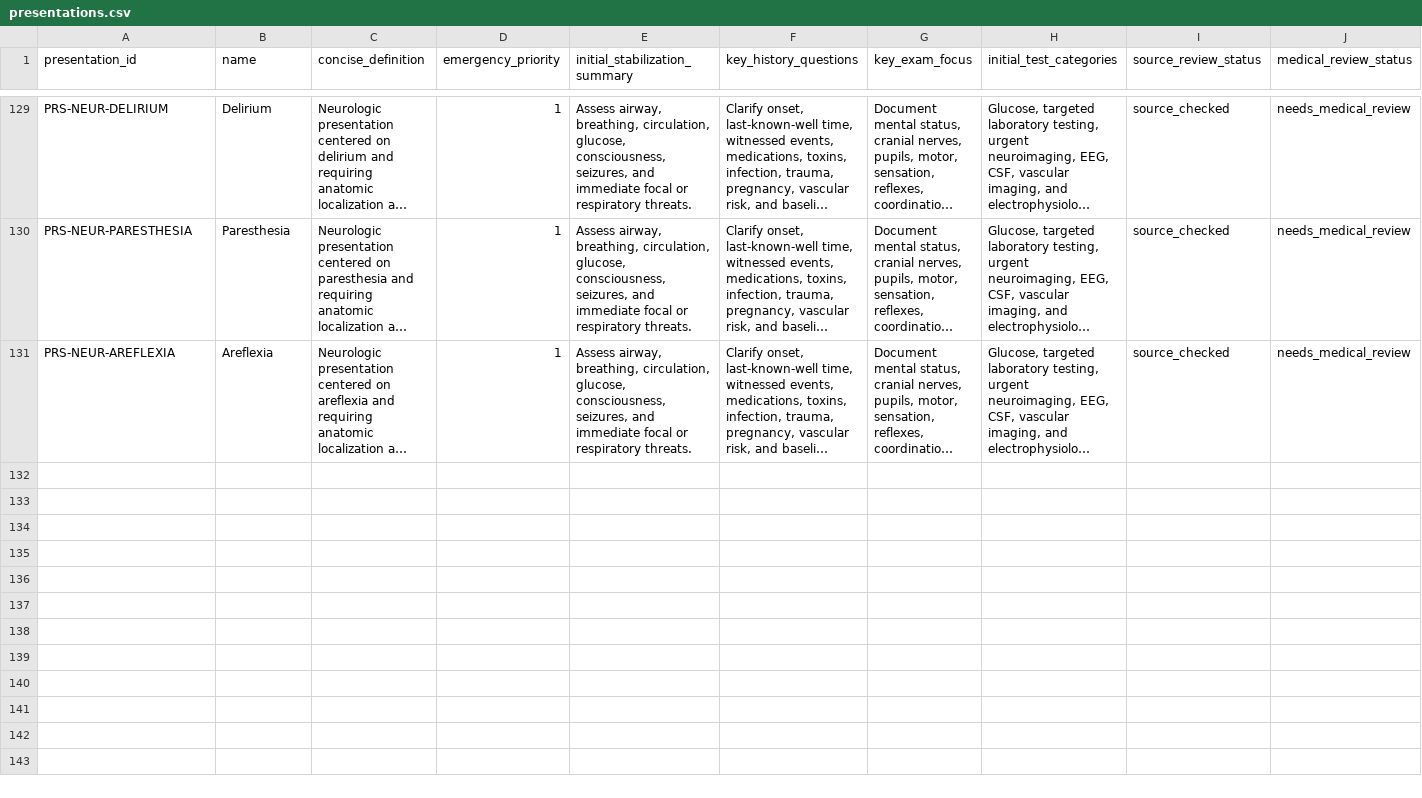
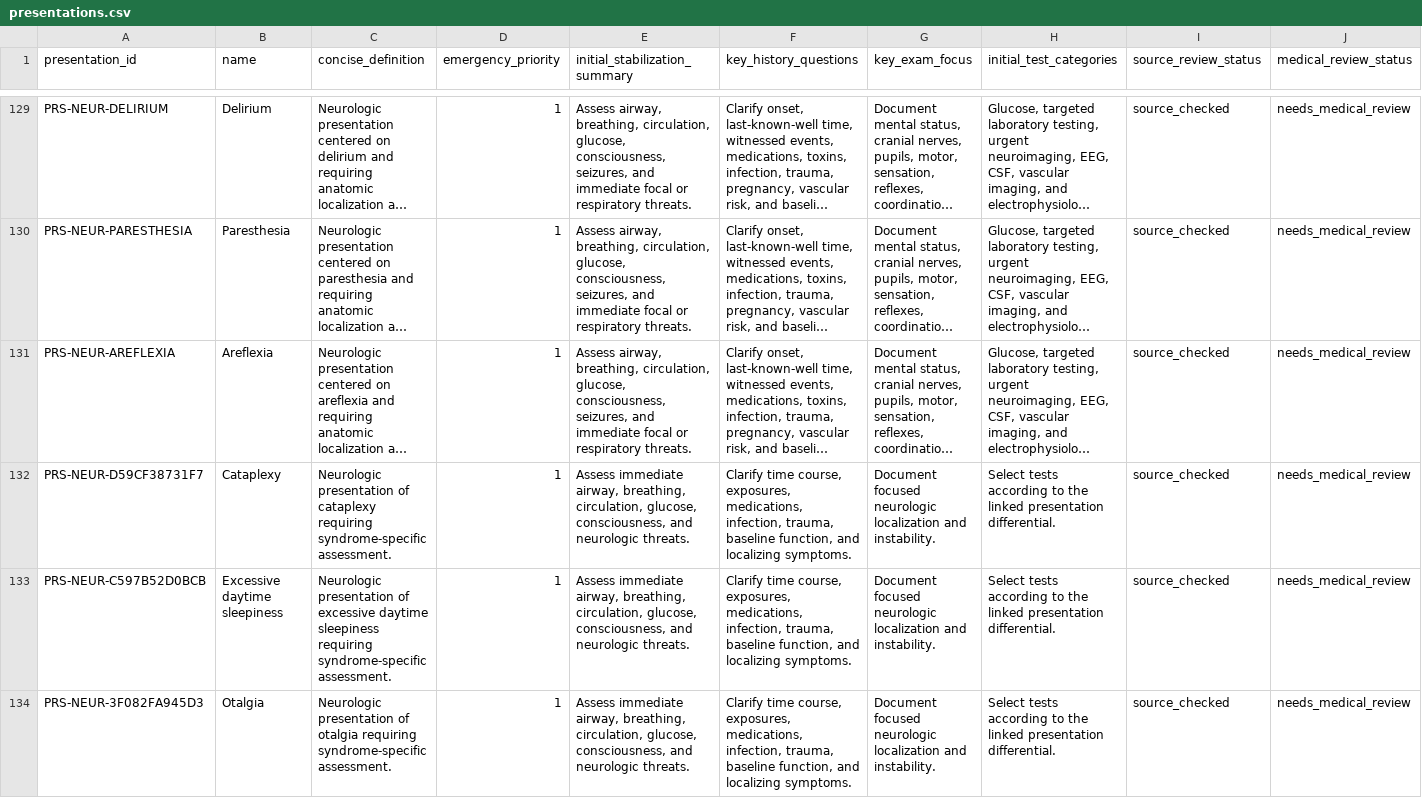
Before and after one commit to Jaberaj/usmle-knowledge-graph, a CSV file: data/source/presentations.csv, drawn as a sheet; only a part is shown, gaps mark what is left out; long unchanged cells end in …; rows hold the shown columns only; the diff covers the shown part only; the diff names each change by its address in the sheet, - before the commit and + after, or states it on an @@ line.

```diff
--- a/data/source/presentations.csv
+++ b/data/source/presentations.csv
+row 132: PRS-NEUR-D59CF38731F7 | Cataplexy | Neurologic presentation of cataplexy requiring syndrome-specific assessment. | 1 | Assess immediate airway, breathing, circulation, glucose, consciousness, and neurologic threats. | Clarify time course, exposures, medications, infection, trauma, baseline function, and localizing symptoms. | Document focused neurologic localization and instability. | Select tests according to the linked presentation differential. | source_checked | needs_medical_review
+row 133: PRS-NEUR-C597B52D0BCB | Excessive daytime sleepiness | Neurologic presentation of excessive daytime sleepiness requiring syndrome-specific assessment. | 1 | Assess immediate airway, breathing, circulation, glucose, consciousness, and neurologic threats. | Clarify time course, exposures, medications, infection, trauma, baseline function, and localizing symptoms. | Document focused neurologic localization and instability. | Select tests according to the linked presentation differential. | source_checked | needs_medical_review
+row 134: PRS-NEUR-3F082FA945D3 | Otalgia | Neurologic presentation of otalgia requiring syndrome-specific assessment. | 1 | Assess immediate airway, breathing, circulation, glucose, consciousness, and neurologic threats. | Clarify time course, exposures, medications, infection, trauma, baseline function, and localizing symptoms. | Document focused neurologic localization and instability. | Select tests according to the linked presentation differential. | source_checked | needs_medical_review
```
Also changed, not shown: 2 added rows elsewhere in this file, data/source/algorithms.csv, data/source/references.csv, 55 other files.
